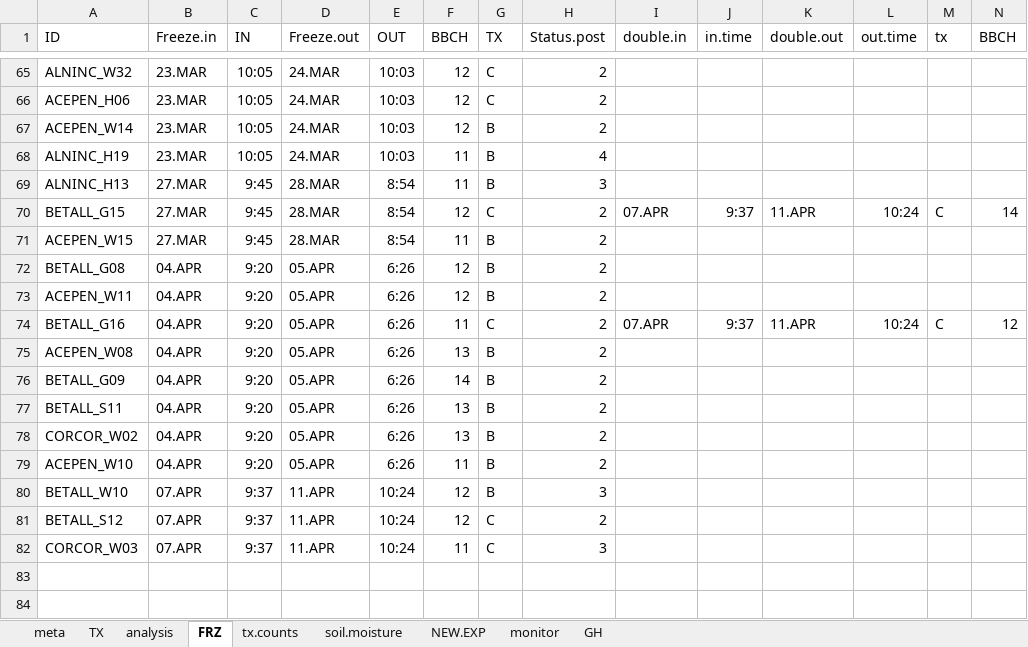
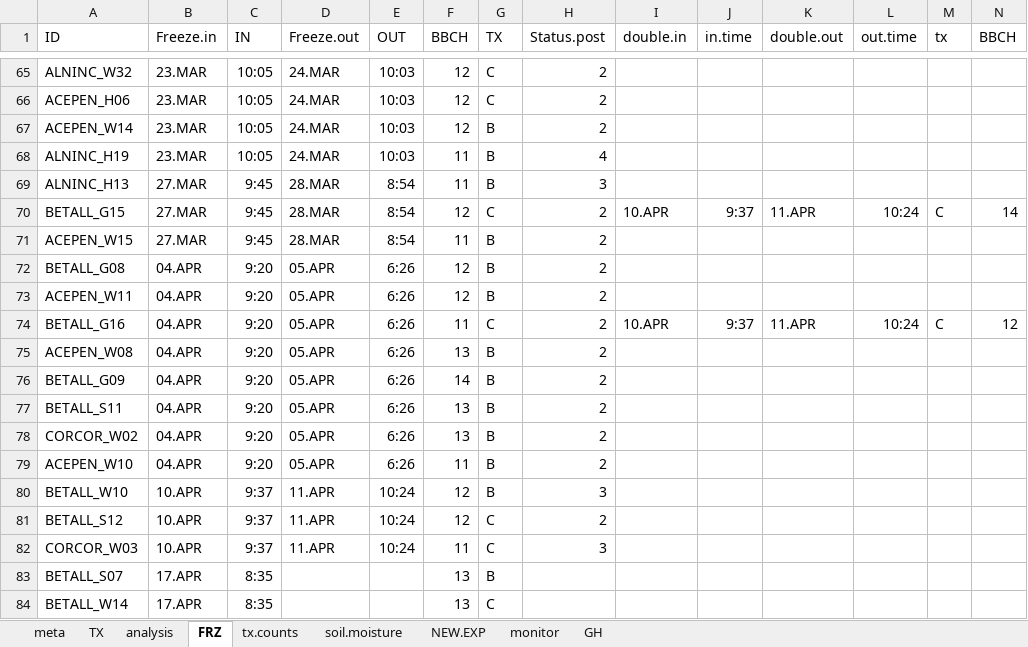
Before and after one commit to cchambe12/freezingexperiment, an Excel workbook: data/freezingexp.xlsx, sheet FRZ, drawn as a sheet; only a part is shown, gaps mark what is left out; values as stored, in another font and other column widths than the file's, no borders; rows hold the shown columns only; the diff names each change by its address in the sheet, - before the commit and + after, or states it on an @@ line.

```diff
--- a/data/freezingexp.xlsx (sheet FRZ)
+++ b/data/freezingexp.xlsx (sheet FRZ)
-I70 (double.in): 07.APR
+I70 (double.in): 10.APR
-I74 (double.in): 07.APR
+I74 (double.in): 10.APR
-B80:B82 (Freeze.in): 07.APR
+B80:B82 (Freeze.in): 10.APR
+row 83: BETALL_S07 | 17.APR | 8:35 |  |  | 13 | B
+row 84: BETALL_W14 | 17.APR | 8:35 |  |  | 13 | C
```
Also changed, not shown: sheet TX, 4 other files.
